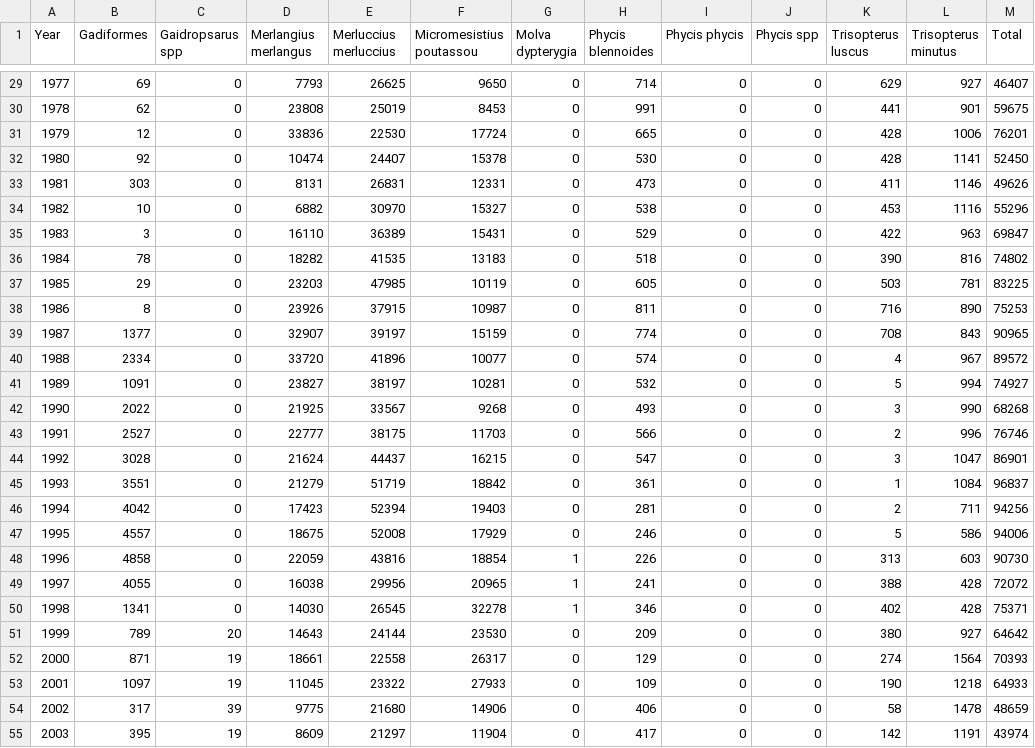
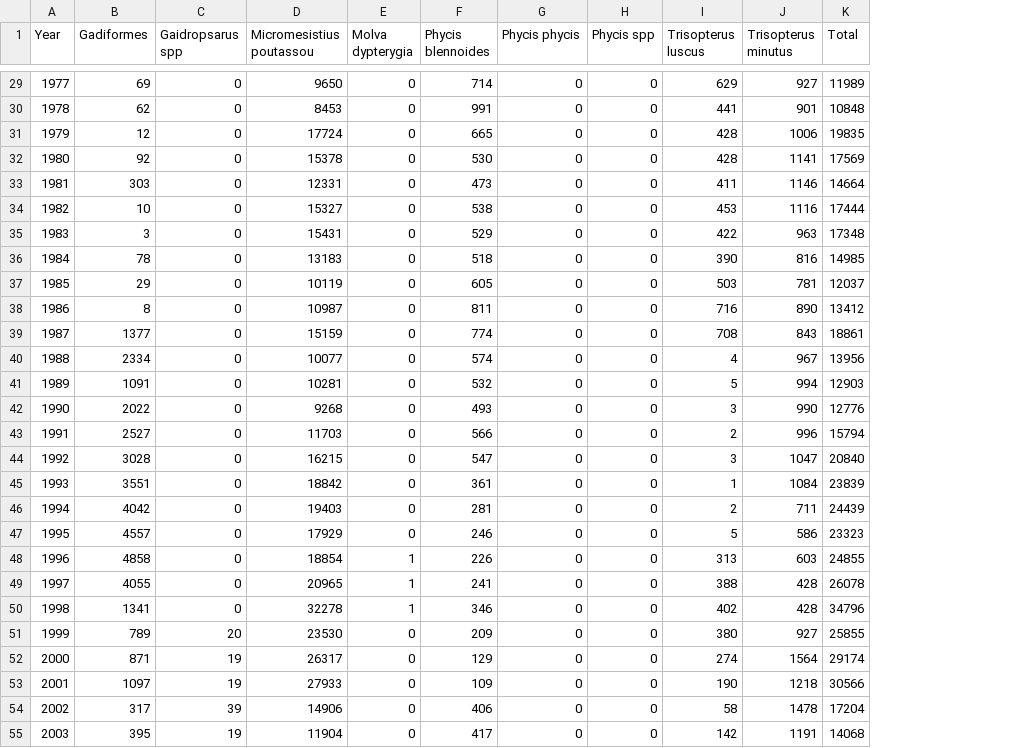
Before and after one commit to rishihermit/2021Area37Cods, a CSV file: bootstrap/data/CodArea37.csv, drawn as a sheet; only a part is shown, gaps mark what is left out; removed rows and columns are numbered as before the commit, all else as after; the diff covers the shown part only; the diff names each change by its address in the sheet, - before the commit and + after, or states it on an @@ line.

```diff
--- a/bootstrap/data/CodArea37.csv
+++ b/bootstrap/data/CodArea37.csv
-column D (Merlangius merlangus), rows 29-55: 7793 | 23808 | 33836 | 10474 | 8131 | 6882 | 16110 | 18282 | 23203 | 23926 | 32907 | 33720 | 23827 | 21925 | 22777 | 21624 | 21279 | 17423 | 18675 | 22059 | 16038 | 14030 | 14643 | 18661 | 11045 | 9775 | 8609
-column E (Merluccius merluccius), rows 29-55: 26625 | 25019 | 22530 | 24407 | 26831 | 30970 | 36389 | 41535 | 47985 | 37915 | 39197 | 41896 | 38197 | 33567 | 38175 | 44437 | 51719 | 52394 | 52008 | 43816 | 29956 | 26545 | 24144 | 22558 | 23322 | 21680 | 21297
-K29 (Total): 46407
+K29 (Total): 11989
-K30 (Total): 59675
+K30 (Total): 10848
-K31 (Total): 76201
+K31 (Total): 19835
-K32 (Total): 52450
+K32 (Total): 17569
-K33 (Total): 49626
+K33 (Total): 14664
-K34 (Total): 55296
+K34 (Total): 17444
-K35 (Total): 69847
+K35 (Total): 17348
-K36 (Total): 74802
+K36 (Total): 14985
-K37 (Total): 83225
+K37 (Total): 12037
-K38 (Total): 75253
+K38 (Total): 13412
-K39 (Total): 90965
+K39 (Total): 18861
-K40 (Total): 89572
+K40 (Total): 13956
-K41 (Total): 74927
+K41 (Total): 12903
-K42 (Total): 68268
+K42 (Total): 12776
-K43 (Total): 76746
+K43 (Total): 15794
-K44 (Total): 86901
+K44 (Total): 20840
-K45 (Total): 96837
+K45 (Total): 23839
-K46 (Total): 94256
+K46 (Total): 24439
-K47 (Total): 94006
+K47 (Total): 23323
-K48 (Total): 90730
+K48 (Total): 24855
-K49 (Total): 72072
+K49 (Total): 26078
-K50 (Total): 75371
+K50 (Total): 34796
-K51 (Total): 64642
+K51 (Total): 25855
-K52 (Total): 70393
+K52 (Total): 29174
-K53 (Total): 64933
+K53 (Total): 30566
-K54 (Total): 48659
+K54 (Total): 17204
-K55 (Total): 43974
+K55 (Total): 14068
```
Also changed, not shown: 42 edited cells elsewhere in this file, bootstrap/initial/data/CodArea37.csv, output/current_status.csv, 20 other files.
